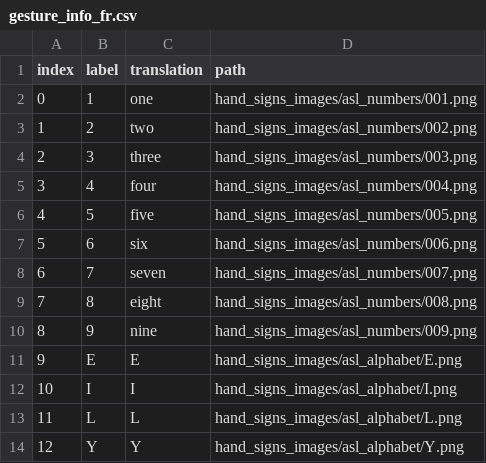
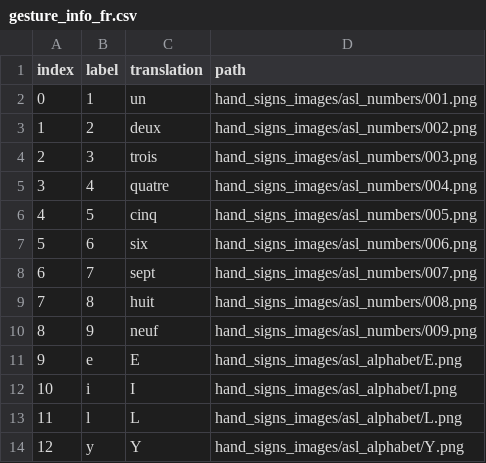
Before and after one commit to bbenjii/Handsign-Translator-App, a CSV file: android/code/app/src/main/assets/gesture_info_fr.csv, drawn as a sheet.

```diff
--- a/android/code/app/src/main/assets/gesture_info_fr.csv
+++ b/android/code/app/src/main/assets/gesture_info_fr.csv
@@ -1,14 +1,14 @@
 index, label, translation, path
-0, 1, one, hand_signs_images/asl_numbers/001.png
-1, 2, two, hand_signs_images/asl_numbers/002.png
-2, 3, three, hand_signs_images/asl_numbers/003.png
-3, 4, four, hand_signs_images/asl_numbers/004.png
-4, 5, five, hand_signs_images/asl_numbers/005.png
+0, 1, un, hand_signs_images/asl_numbers/001.png
+1, 2, deux, hand_signs_images/asl_numbers/002.png
+2, 3, trois, hand_signs_images/asl_numbers/003.png
+3, 4, quatre, hand_signs_images/asl_numbers/004.png
+4, 5, cinq, hand_signs_images/asl_numbers/005.png
 5, 6, six, hand_signs_images/asl_numbers/006.png
-6, 7, seven, hand_signs_images/asl_numbers/007.png
-7, 8, eight, hand_signs_images/asl_numbers/008.png
-8, 9, nine, hand_signs_images/asl_numbers/009.png
-9, E, E, hand_signs_images/asl_alphabet/E.png
-10, I, I, hand_signs_images/asl_alphabet/I.png
-11, L, L, hand_signs_images/asl_alphabet/L.png
-12, Y, Y, hand_signs_images/asl_alphabet/Y.png
+6, 7, sept, hand_signs_images/asl_numbers/007.png
+7, 8, huit, hand_signs_images/asl_numbers/008.png
+8, 9, neuf, hand_signs_images/asl_numbers/009.png
+9, e, E, hand_signs_images/asl_alphabet/E.png
+10, i, I, hand_signs_images/asl_alphabet/I.png
+11, l, L, hand_signs_images/asl_alphabet/L.png
+12, y, Y, hand_signs_images/asl_alphabet/Y.png
```
Also changed, not shown: android/code/app/src/main/assets/gesture_info.csv, 2 other files.
